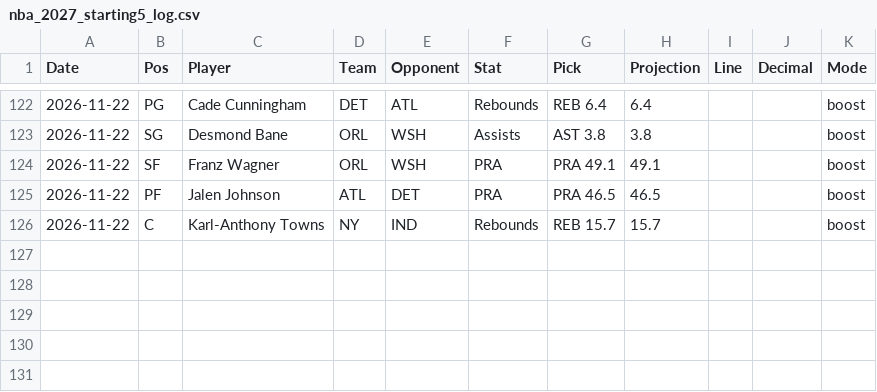
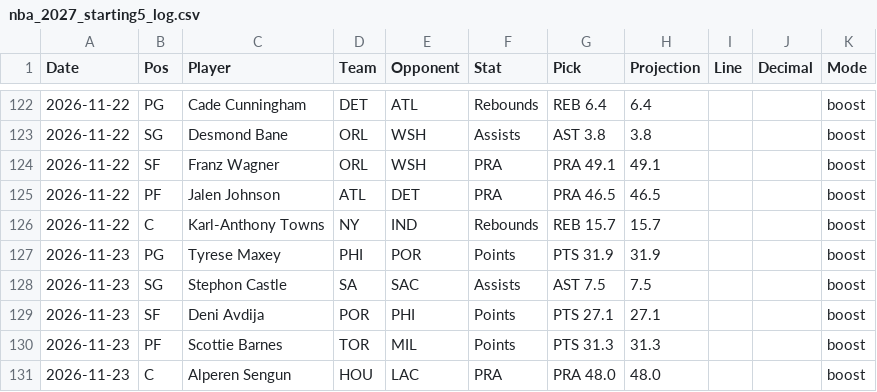
Before and after one commit to HitByOne/NBAData, a CSV file: records/nba_2027_starting5_log.csv, drawn as a sheet; only a part is shown, gaps mark what is left out.

```diff
--- a/records/nba_2027_starting5_log.csv
+++ b/records/nba_2027_starting5_log.csv
@@ -126 +126,6 @@ Date,Pos,Player,Team,Opponent,Stat,Pick,Projection,Line,Decimal,Mode
 2026-11-22,C,Karl-Anthony Towns,NY,IND,Rebounds,REB 15.7,15.7,,,boost
+2026-11-23,PG,Tyrese Maxey,PHI,POR,Points,PTS 31.9,31.9,,,boost
+2026-11-23,SG,Stephon Castle,SA,SAC,Assists,AST 7.5,7.5,,,boost
+2026-11-23,SF,Deni Avdija,POR,PHI,Points,PTS 27.1,27.1,,,boost
+2026-11-23,PF,Scottie Barnes,TOR,MIL,Points,PTS 31.3,31.3,,,boost
+2026-11-23,C,Alperen Sengun,HOU,LAC,PRA,PRA 48.0,48.0,,,boost
```
Also changed, not shown: site/data/nba_2027_injury_report.csv, site/data/nba_2027_prop_odds_status.csv, 5 other files.
